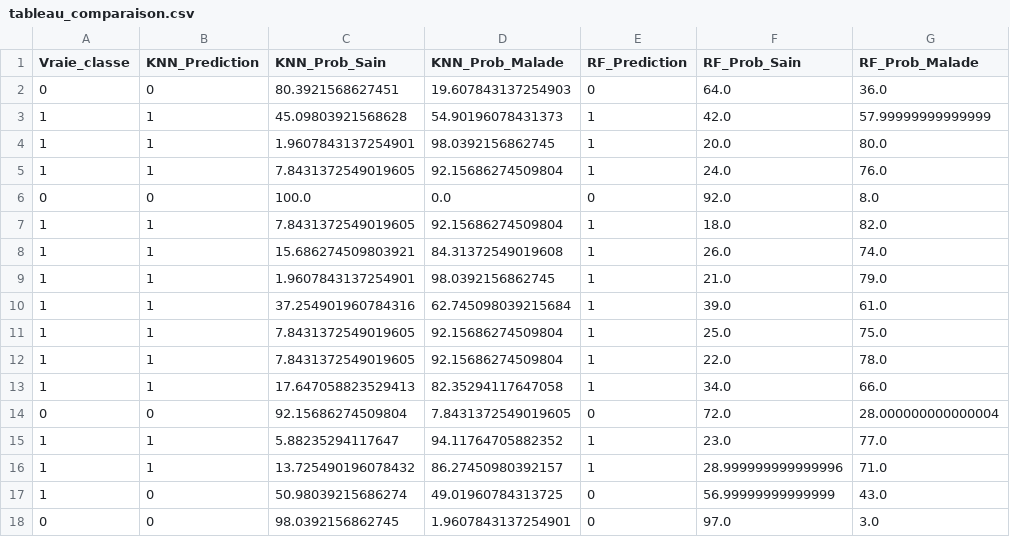
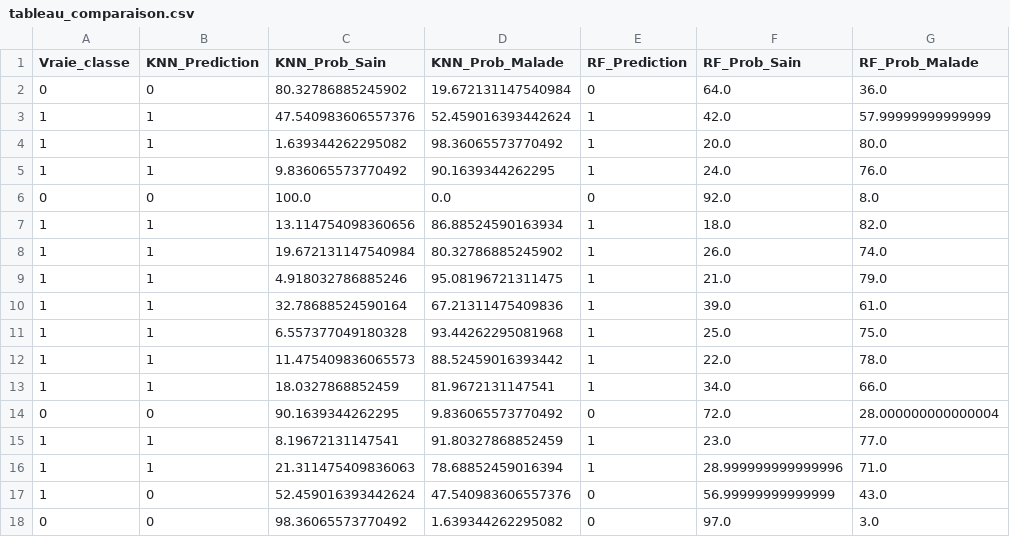
Before and after one commit to CandiceGiami/ProjetMaladiesCardiaques, a CSV file: DATA/tableau_comparaison.csv, drawn as a sheet; only a part is shown; the diff covers the shown part only; the diff names each change by its address in the sheet, - before the commit and + after, or states it on an @@ line.

```diff
--- a/DATA/tableau_comparaison.csv
+++ b/DATA/tableau_comparaison.csv
-C2 (KNN_Prob_Sain): 80.3921568627451
+C2 (KNN_Prob_Sain): 80.32786885245902
-D2 (KNN_Prob_Malade): 19.607843137254903
+D2 (KNN_Prob_Malade): 19.672131147540984
-C3 (KNN_Prob_Sain): 45.09803921568628
+C3 (KNN_Prob_Sain): 47.540983606557376
-D3 (KNN_Prob_Malade): 54.90196078431373
+D3 (KNN_Prob_Malade): 52.459016393442624
-C4 (KNN_Prob_Sain): 1.9607843137254901
+C4 (KNN_Prob_Sain): 1.639344262295082
-D4 (KNN_Prob_Malade): 98.0392156862745
+D4 (KNN_Prob_Malade): 98.36065573770492
-C5 (KNN_Prob_Sain): 7.8431372549019605
+C5 (KNN_Prob_Sain): 9.836065573770492
-D5 (KNN_Prob_Malade): 92.15686274509804
+D5 (KNN_Prob_Malade): 90.1639344262295
-C7 (KNN_Prob_Sain): 7.8431372549019605
+C7 (KNN_Prob_Sain): 13.114754098360656
-D7 (KNN_Prob_Malade): 92.15686274509804
+D7 (KNN_Prob_Malade): 86.88524590163934
-C8 (KNN_Prob_Sain): 15.686274509803921
+C8 (KNN_Prob_Sain): 19.672131147540984
-D8 (KNN_Prob_Malade): 84.31372549019608
+D8 (KNN_Prob_Malade): 80.32786885245902
-C9 (KNN_Prob_Sain): 1.9607843137254901
+C9 (KNN_Prob_Sain): 4.918032786885246
-D9 (KNN_Prob_Malade): 98.0392156862745
+D9 (KNN_Prob_Malade): 95.08196721311475
-C10 (KNN_Prob_Sain): 37.254901960784316
+C10 (KNN_Prob_Sain): 32.78688524590164
-D10 (KNN_Prob_Malade): 62.745098039215684
+D10 (KNN_Prob_Malade): 67.21311475409836
-C11 (KNN_Prob_Sain): 7.8431372549019605
+C11 (KNN_Prob_Sain): 6.557377049180328
-D11 (KNN_Prob_Malade): 92.15686274509804
+D11 (KNN_Prob_Malade): 93.44262295081968
-C12 (KNN_Prob_Sain): 7.8431372549019605
+C12 (KNN_Prob_Sain): 11.475409836065573
-D12 (KNN_Prob_Malade): 92.15686274509804
+D12 (KNN_Prob_Malade): 88.52459016393442
-C13 (KNN_Prob_Sain): 17.647058823529413
+C13 (KNN_Prob_Sain): 18.0327868852459
-D13 (KNN_Prob_Malade): 82.35294117647058
+D13 (KNN_Prob_Malade): 81.9672131147541
-C14 (KNN_Prob_Sain): 92.15686274509804
+C14 (KNN_Prob_Sain): 90.1639344262295
-D14 (KNN_Prob_Malade): 7.8431372549019605
+D14 (KNN_Prob_Malade): 9.836065573770492
-C15 (KNN_Prob_Sain): 5.88235294117647
+C15 (KNN_Prob_Sain): 8.19672131147541
-D15 (KNN_Prob_Malade): 94.11764705882352
+D15 (KNN_Prob_Malade): 91.80327868852459
-C16 (KNN_Prob_Sain): 13.725490196078432
+C16 (KNN_Prob_Sain): 21.311475409836063
-D16 (KNN_Prob_Malade): 86.27450980392157
+D16 (KNN_Prob_Malade): 78.68852459016394
-C17 (KNN_Prob_Sain): 50.98039215686274
+C17 (KNN_Prob_Sain): 52.459016393442624
-D17 (KNN_Prob_Malade): 49.01960784313725
+D17 (KNN_Prob_Malade): 47.540983606557376
-C18 (KNN_Prob_Sain): 98.0392156862745
+C18 (KNN_Prob_Sain): 98.36065573770492
-D18 (KNN_Prob_Malade): 1.9607843137254901
+D18 (KNN_Prob_Malade): 1.639344262295082
```
Also changed, not shown: 154 edited cells elsewhere in this file, 26 other files.
